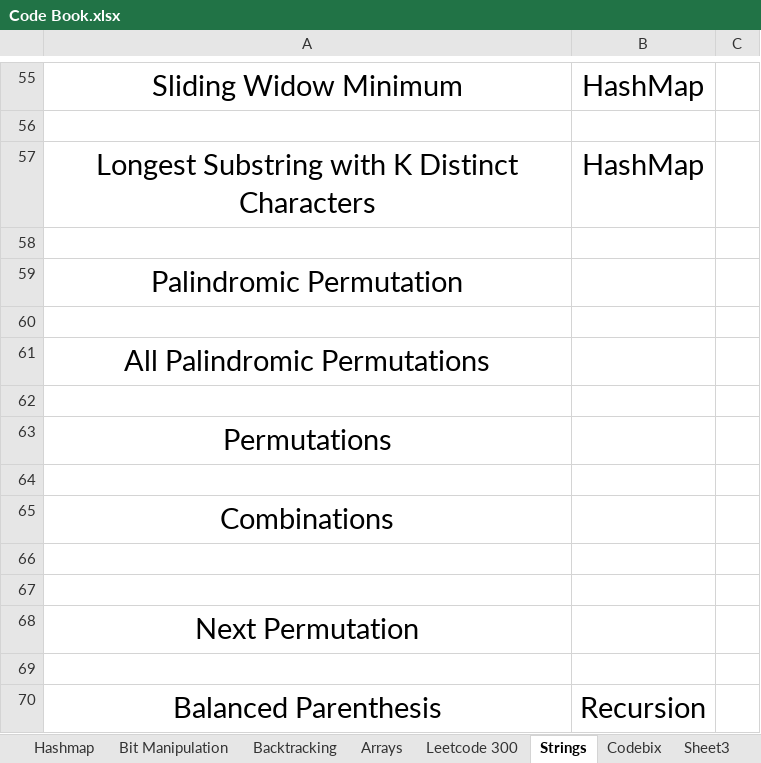
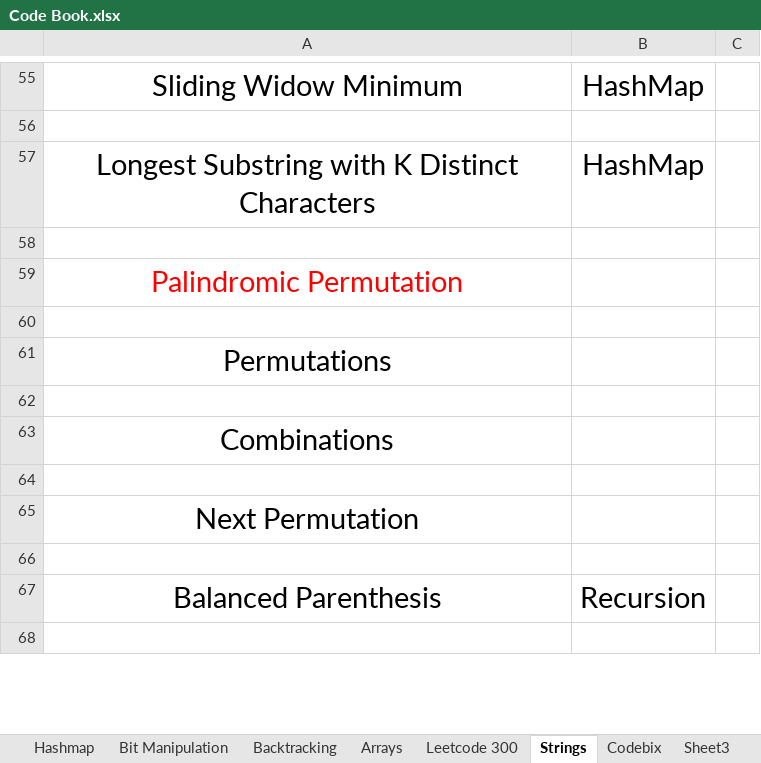
Before and after one commit to akshayawadkar/Code2020, an Excel workbook: Pepcoding/Code Book.xlsx, sheet Strings, drawn as a sheet; only a part is shown, gaps mark what is left out; values as stored, in another font and other column widths than the file's, no borders; removed rows and columns are numbered as before the commit, all else as after; the diff covers the shown part only; the diff names each change by its address in the sheet, - before the commit and + after, or states it on an @@ line.

```diff
--- a/Pepcoding/Code Book.xlsx (sheet Strings)
+++ b/Pepcoding/Code Book.xlsx (sheet Strings)
-A59 text colour: black
+A59 text colour: #FF0000
-row 61: All Palindromic Permutations
-row 62: (empty)
-row 67: (empty)
+row 68: (empty)
```
Also changed, not shown: 12 added rows elsewhere in this sheet, 10 other files.
